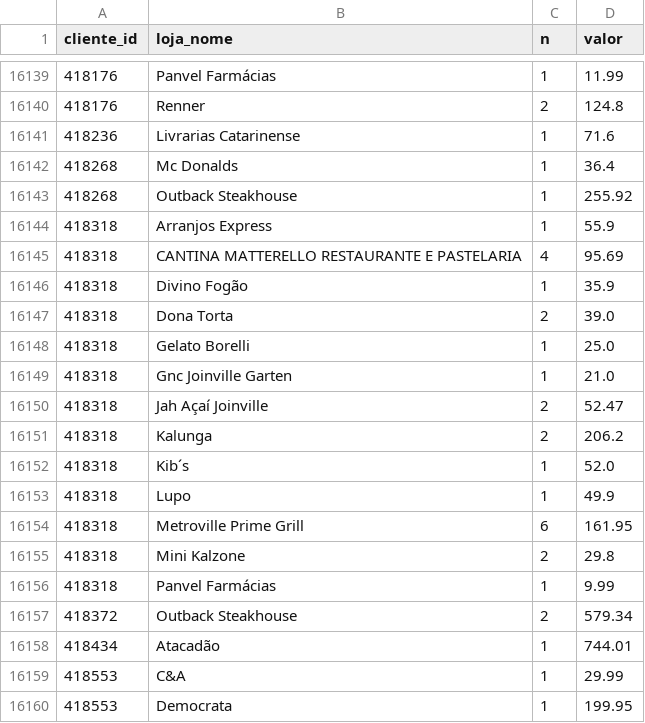
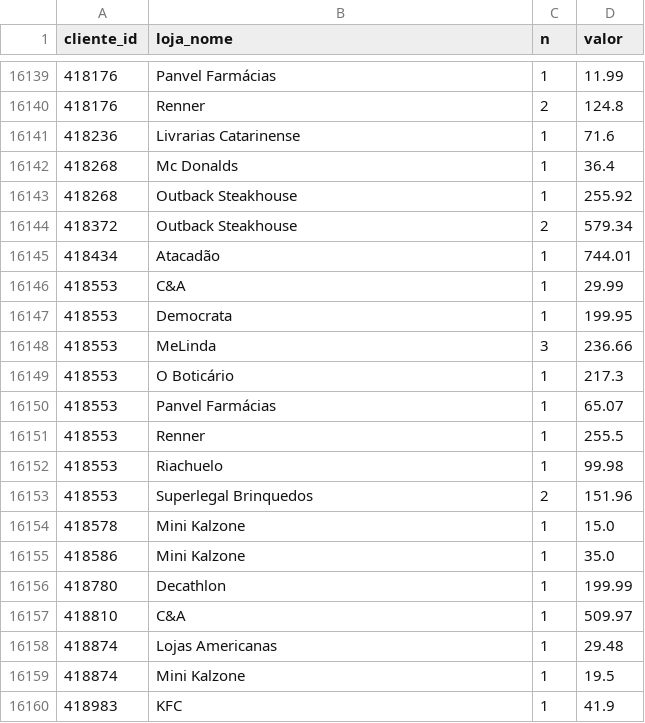
Before and after one commit to grupoalmeidajunior/shopping-relacionamento, a CSV file: Resultados/Por_Mes/2026_03/RFV/cliente_loja.csv, drawn as a sheet; only a part is shown, gaps mark what is left out; the shorter side is filled out with more unchanged rows.

```diff
--- a/Resultados/Por_Mes/2026_03/RFV/cliente_loja.csv
+++ b/Resultados/Por_Mes/2026_03/RFV/cliente_loja.csv
@@ -16143,15 +16143,2 @@
 418268,Outback Steakhouse,1,255.92
-418318,Arranjos Express,1,55.9
-418318,CANTINA MATTERELLO RESTAURANTE E PASTELARIA,4,95.69
-418318,Divino Fogão,1,35.9
-418318,Dona Torta,2,39.0
-418318,Gelato Borelli,1,25.0
-418318,Gnc Joinville Garten,1,21.0
-418318,Jah Açaí Joinville,2,52.47
-418318,Kalunga,2,206.2
-418318,Kib´s,1,52.0
-418318,Lupo,1,49.9
-418318,Metroville Prime Grill,6,161.95
-418318,Mini Kalzone,2,29.8
-418318,Panvel Farmácias,1,9.99
 418372,Outback Steakhouse,2,579.34
```
Also changed, not shown: Resultados/Completo/RFV/loja_info.csv, Resultados/Por_Ano/2026/RFV/loja_info.csv, 39 other files.
